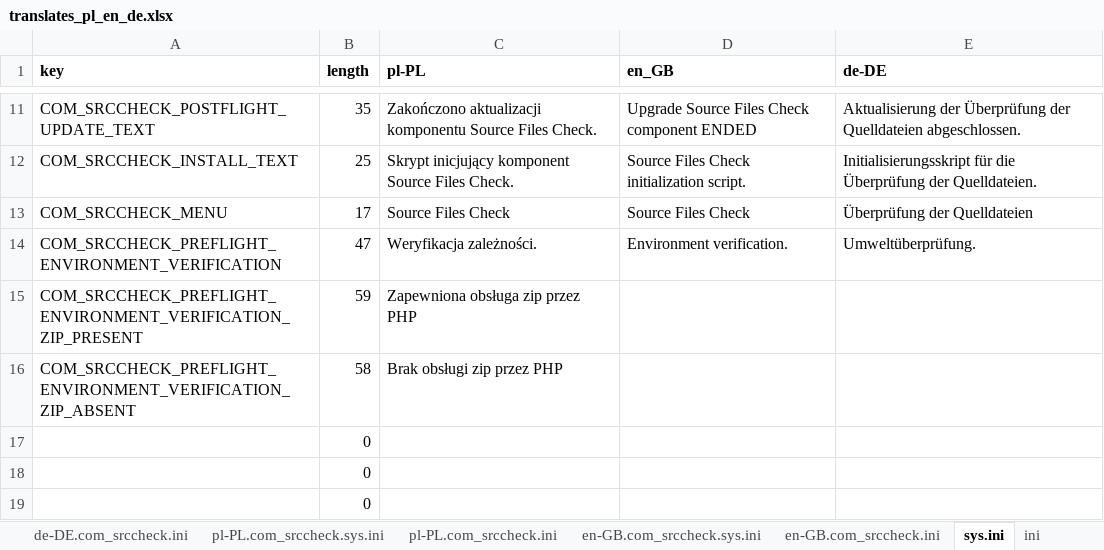
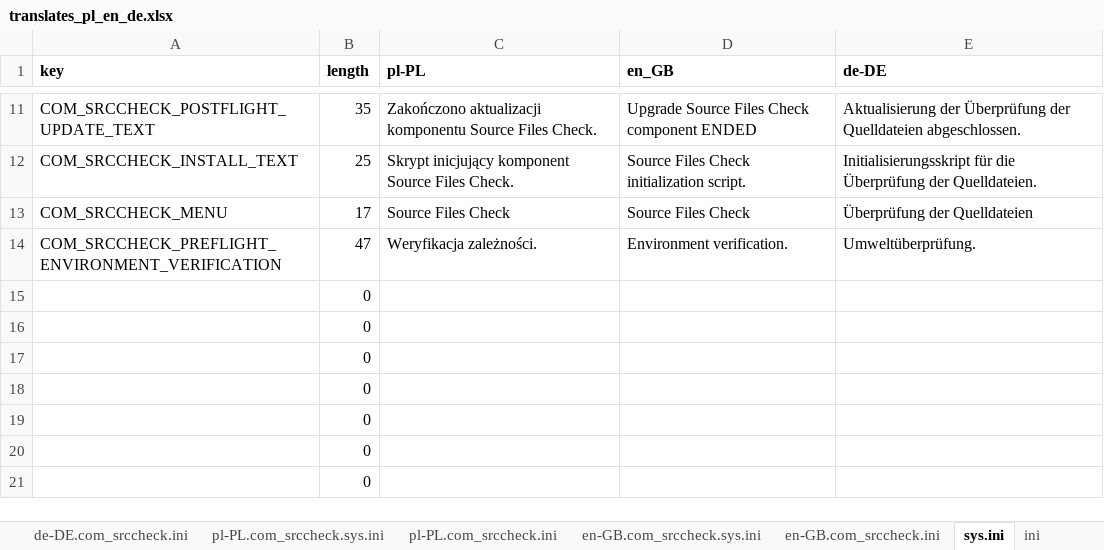
Before and after one commit to variax73/com_srccheck, an Excel workbook: com_srccheck/translates_pl_en_de.xlsx, sheet sys.ini, drawn as a sheet; only a part is shown, gaps mark what is left out; the shorter side is filled out with more unchanged rows; values as stored, in another font and other column widths than the file's, no borders; the diff names each change by its address in the sheet, - before the commit and + after, or states it on an @@ line.

```diff
--- a/com_srccheck/translates_pl_en_de.xlsx (sheet sys.ini)
+++ b/com_srccheck/translates_pl_en_de.xlsx (sheet sys.ini)
-row 15: COM_SRCCHECK_PREFLIGHT_ENVIRONMENT_VERIFICATION_ZIP_PRESENT | 59 | Zapewniona obsługa zip przez PHP
-row 16: COM_SRCCHECK_PREFLIGHT_ENVIRONMENT_VERIFICATION_ZIP_ABSENT | 58 | Brak obsługi zip przez PHP
```
Also changed, not shown: sheet en-GB.com_srccheck.sys.ini, sheet pl-PL.com_srccheck.sys.ini, sheet de-DE.com_srccheck.sys.ini, formulas that keep their value, 15 other files.
